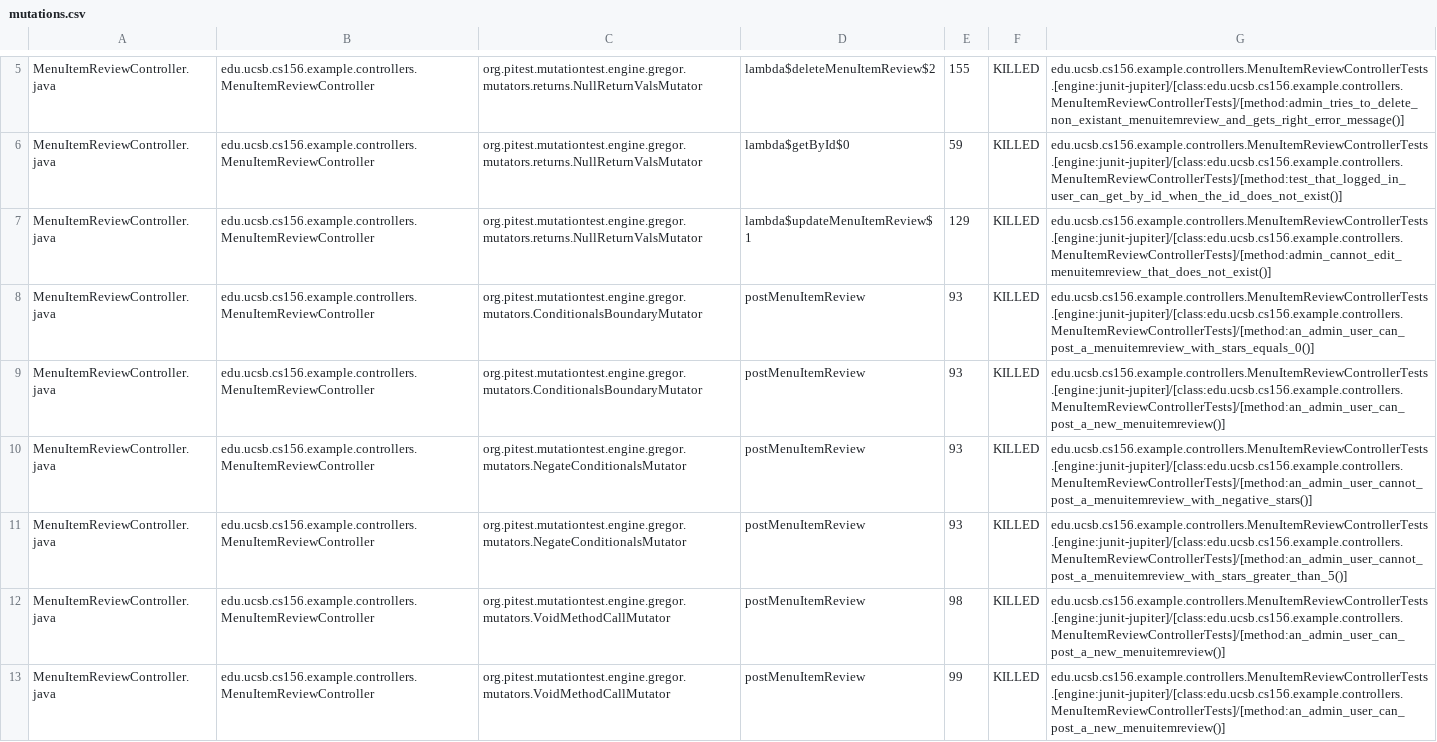
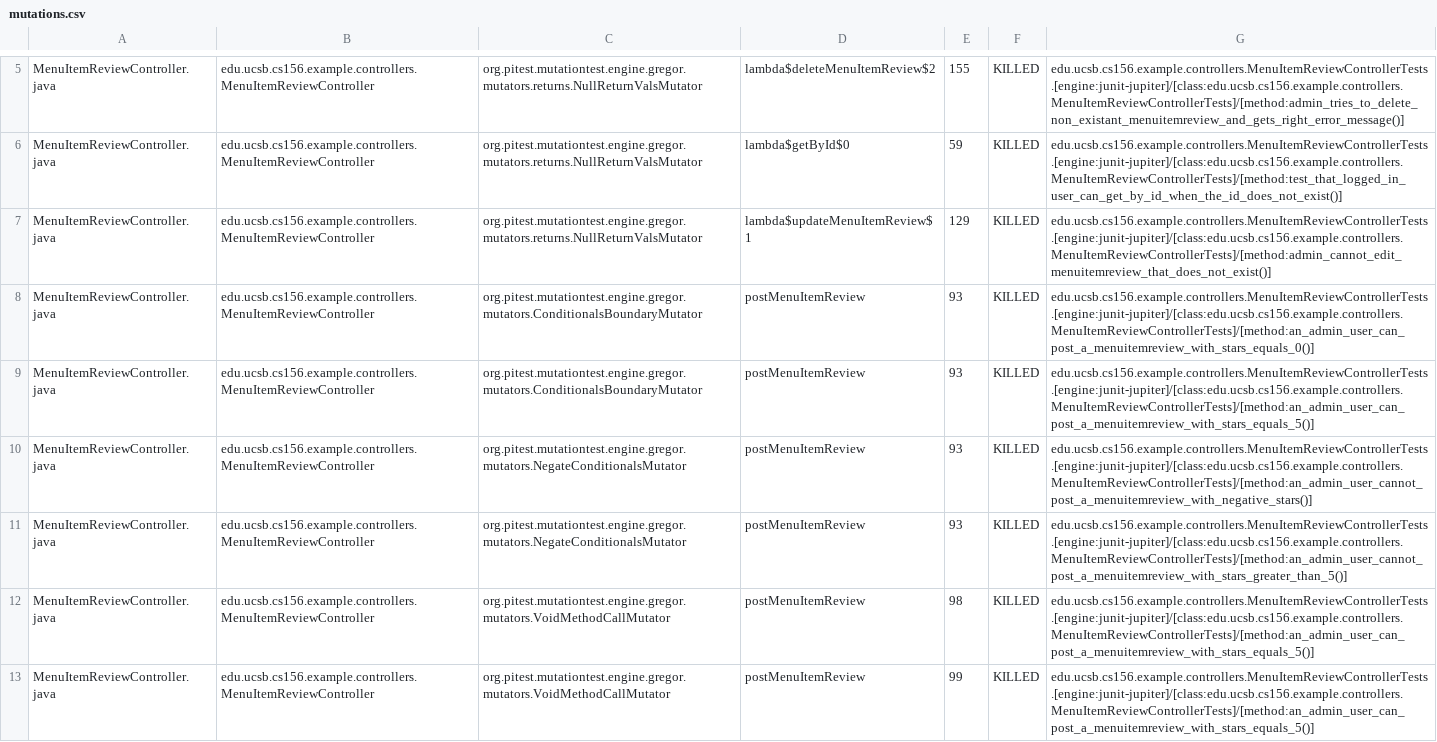
Before and after one commit to ucsb-cs156-f25/team01-f25-02, a CSV file: prs/71/pitest/mutations.csv, drawn as a sheet; only a part is shown, gaps mark what is left out; the diff covers the shown part only.

Commit message:
Deploying to gh-pages from @ ucsb-cs156-f25/team01-f25-02@c8fcedffe2c410d795ae0162cb37a6bb08729ed9 🚀

```diff
--- a/prs/71/pitest/mutations.csv
+++ b/prs/71/pitest/mutations.csv
@@ -8,6 +8,6 @@ MenuItemReviewController.java,edu.ucsb.cs156.example.controllers.MenuItemReviewC
 MenuItemReviewController.java,edu.ucsb.cs156.example.controllers.MenuItemReviewController,org.pitest.mutationtest.engine.gregor.mutators.ConditionalsBoundaryMutator,postMenuItemReview,93,KILLED,edu.ucsb.cs156.example.controllers.MenuItemReviewControllerTests.[engine:junit-jupiter]/[class:edu.ucsb.cs156.example.controllers.MenuItemReviewControllerTests]/[method:an_admin_user_can_post_a_menuitemreview_with_stars_equals_0()]
-MenuItemReviewController.java,edu.ucsb.cs156.example.controllers.MenuItemReviewController,org.pitest.mutationtest.engine.gregor.mutators.ConditionalsBoundaryMutator,postMenuItemReview,93,KILLED,edu.ucsb.cs156.example.controllers.MenuItemReviewControllerTests.[engine:junit-jupiter]/[class:edu.ucsb.cs156.example.controllers.MenuItemReviewControllerTests]/[method:an_admin_user_can_post_a_new_menuitemreview()]
+MenuItemReviewController.java,edu.ucsb.cs156.example.controllers.MenuItemReviewController,org.pitest.mutationtest.engine.gregor.mutators.ConditionalsBoundaryMutator,postMenuItemReview,93,KILLED,edu.ucsb.cs156.example.controllers.MenuItemReviewControllerTests.[engine:junit-jupiter]/[class:edu.ucsb.cs156.example.controllers.MenuItemReviewControllerTests]/[method:an_admin_user_can_post_a_menuitemreview_with_stars_equals_5()]
 MenuItemReviewController.java,edu.ucsb.cs156.example.controllers.MenuItemReviewController,org.pitest.mutationtest.engine.gregor.mutators.NegateConditionalsMutator,postMenuItemReview,93,KILLED,edu.ucsb.cs156.example.controllers.MenuItemReviewControllerTests.[engine:junit-jupiter]/[class:edu.ucsb.cs156.example.controllers.MenuItemReviewControllerTests]/[method:an_admin_user_cannot_post_a_menuitemreview_with_negative_stars()]
 MenuItemReviewController.java,edu.ucsb.cs156.example.controllers.MenuItemReviewController,org.pitest.mutationtest.engine.gregor.mutators.NegateConditionalsMutator,postMenuItemReview,93,KILLED,edu.ucsb.cs156.example.controllers.MenuItemReviewControllerTests.[engine:junit-jupiter]/[class:edu.ucsb.cs156.example.controllers.MenuItemReviewControllerTests]/[method:an_admin_user_cannot_post_a_menuitemreview_with_stars_greater_than_5()]
-MenuItemReviewController.java,edu.ucsb.cs156.example.controllers.MenuItemReviewController,org.pitest.mutationtest.engine.gregor.mutators.VoidMethodCallMutator,postMenuItemReview,98,KILLED,edu.ucsb.cs156.example.controllers.MenuItemReviewControllerTests.[engine:junit-jupiter]/[class:edu.ucsb.cs156.example.controllers.MenuItemReviewControllerTests]/[method:an_admin_user_can_post_a_new_menuitemreview()]
-MenuItemReviewController.java,edu.ucsb.cs156.example.controllers.MenuItemReviewController,org.pitest.mutationtest.engine.gregor.mutators.VoidMethodCallMutator,postMenuItemReview,99,KILLED,edu.ucsb.cs156.example.controllers.MenuItemReviewControllerTests.[engine:junit-jupiter]/[class:edu.ucsb.cs156.example.controllers.MenuItemReviewControllerTests]/[method:an_admin_user_can_post_a_new_menuitemreview()]
+MenuItemReviewController.java,edu.ucsb.cs156.example.controllers.MenuItemReviewController,org.pitest.mutationtest.engine.gregor.mutators.VoidMethodCallMutator,postMenuItemReview,98,KILLED,edu.ucsb.cs156.example.controllers.MenuItemReviewControllerTests.[engine:junit-jupiter]/[class:edu.ucsb.cs156.example.controllers.MenuItemReviewControllerTests]/[method:an_admin_user_can_post_a_menuitemreview_with_stars_equals_5()]
+MenuItemReviewController.java,edu.ucsb.cs156.example.controllers.MenuItemReviewController,org.pitest.mutationtest.engine.gregor.mutators.VoidMethodCallMutator,postMenuItemReview,99,KILLED,edu.ucsb.cs156.example.controllers.MenuItemReviewControllerTests.[engine:junit-jupiter]/[class:edu.ucsb.cs156.example.controllers.MenuItemReviewControllerTests]/[method:an_admin_user_can_post_a_menuitemreview_with_stars_equals_5()]
```
Also changed, not shown: 9 edited cells elsewhere in this file, 22 other files.
